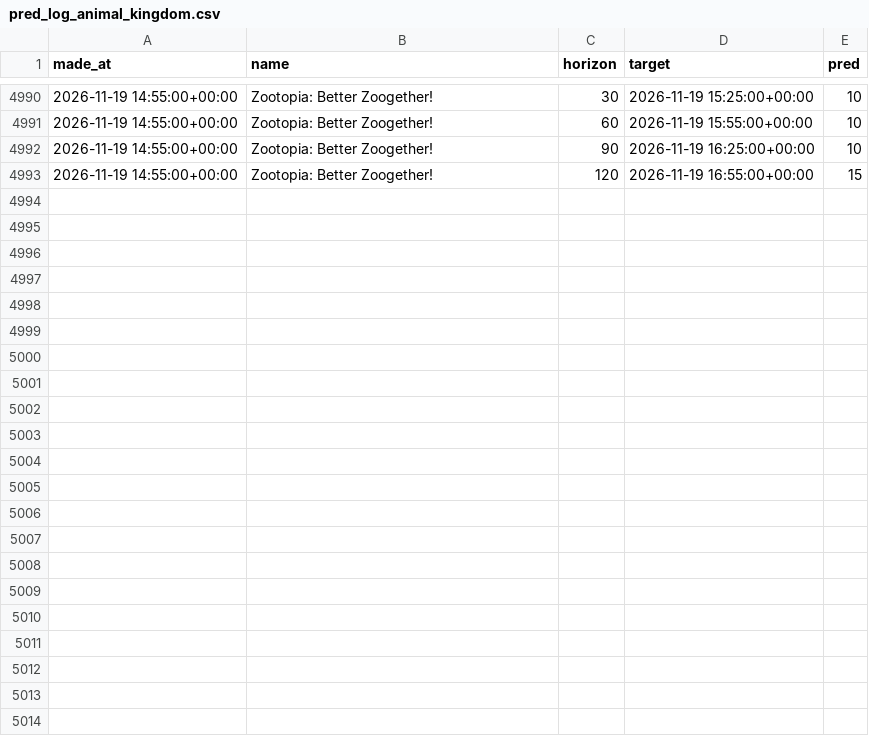
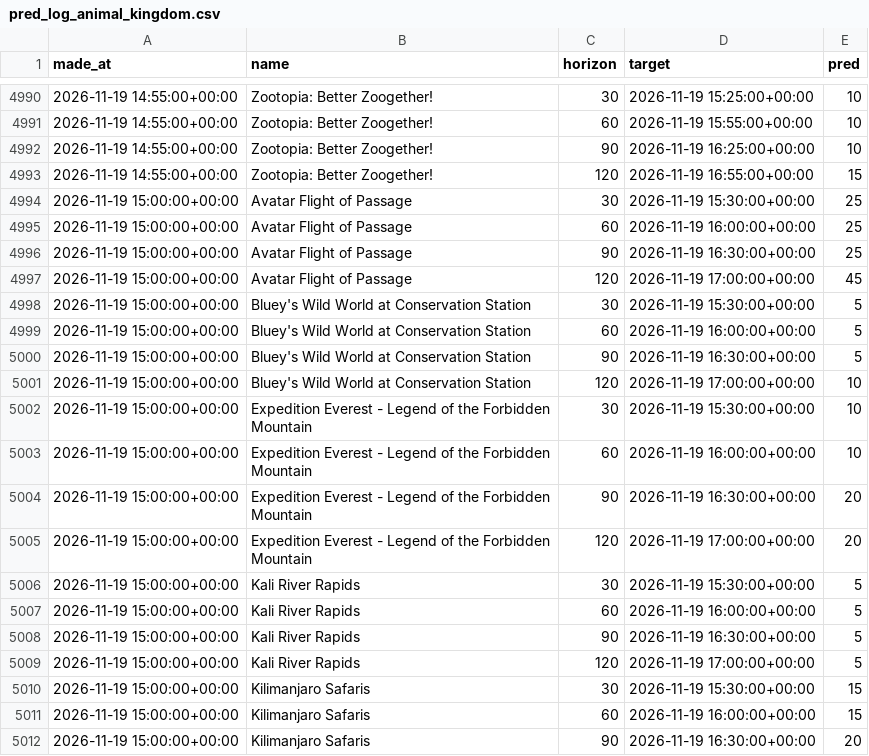
Before and after one commit to swerve357/mk-forecast, a CSV file: data/pred_log_animal_kingdom.csv, drawn as a sheet; only a part is shown, gaps mark what is left out; the diff covers the shown part only; the diff names each change by its address in the sheet, - before the commit and + after, or states it on an @@ line.

```diff
--- a/data/pred_log_animal_kingdom.csv
+++ b/data/pred_log_animal_kingdom.csv
+row 4994: 2026-11-19 15:00:00+00:00 | Avatar Flight of Passage | 30 | 2026-11-19 15:30:00+00:00 | 25
+row 4995: 2026-11-19 15:00:00+00:00 | Avatar Flight of Passage | 60 | 2026-11-19 16:00:00+00:00 | 25
+row 4996: 2026-11-19 15:00:00+00:00 | Avatar Flight of Passage | 90 | 2026-11-19 16:30:00+00:00 | 25
+row 4997: 2026-11-19 15:00:00+00:00 | Avatar Flight of Passage | 120 | 2026-11-19 17:00:00+00:00 | 45
+row 4998: 2026-11-19 15:00:00+00:00 | Bluey's Wild World at Conservation Station | 30 | 2026-11-19 15:30:00+00:00 | 5
+row 4999: 2026-11-19 15:00:00+00:00 | Bluey's Wild World at Conservation Station | 60 | 2026-11-19 16:00:00+00:00 | 5
+row 5000: 2026-11-19 15:00:00+00:00 | Bluey's Wild World at Conservation Station | 90 | 2026-11-19 16:30:00+00:00 | 5
+row 5001: 2026-11-19 15:00:00+00:00 | Bluey's Wild World at Conservation Station | 120 | 2026-11-19 17:00:00+00:00 | 10
+row 5002: 2026-11-19 15:00:00+00:00 | Expedition Everest - Legend of the Forbidden Mountain | 30 | 2026-11-19 15:30:00+00:00 | 10
+row 5003: 2026-11-19 15:00:00+00:00 | Expedition Everest - Legend of the Forbidden Mountain | 60 | 2026-11-19 16:00:00+00:00 | 10
+row 5004: 2026-11-19 15:00:00+00:00 | Expedition Everest - Legend of the Forbidden Mountain | 90 | 2026-11-19 16:30:00+00:00 | 20
+row 5005: 2026-11-19 15:00:00+00:00 | Expedition Everest - Legend of the Forbidden Mountain | 120 | 2026-11-19 17:00:00+00:00 | 20
+row 5006: 2026-11-19 15:00:00+00:00 | Kali River Rapids | 30 | 2026-11-19 15:30:00+00:00 | 5
+row 5007: 2026-11-19 15:00:00+00:00 | Kali River Rapids | 60 | 2026-11-19 16:00:00+00:00 | 5
+row 5008: 2026-11-19 15:00:00+00:00 | Kali River Rapids | 90 | 2026-11-19 16:30:00+00:00 | 5
+row 5009: 2026-11-19 15:00:00+00:00 | Kali River Rapids | 120 | 2026-11-19 17:00:00+00:00 | 5
+row 5010: 2026-11-19 15:00:00+00:00 | Kilimanjaro Safaris | 30 | 2026-11-19 15:30:00+00:00 | 15
+row 5011: 2026-11-19 15:00:00+00:00 | Kilimanjaro Safaris | 60 | 2026-11-19 16:00:00+00:00 | 15
+row 5012: 2026-11-19 15:00:00+00:00 | Kilimanjaro Safaris | 90 | 2026-11-19 16:30:00+00:00 | 20
```
Also changed, not shown: 13 added rows elsewhere in this file, data/pred_log_epcot.csv, data/pred_log_hollywood_studios.csv, 12 other files.
